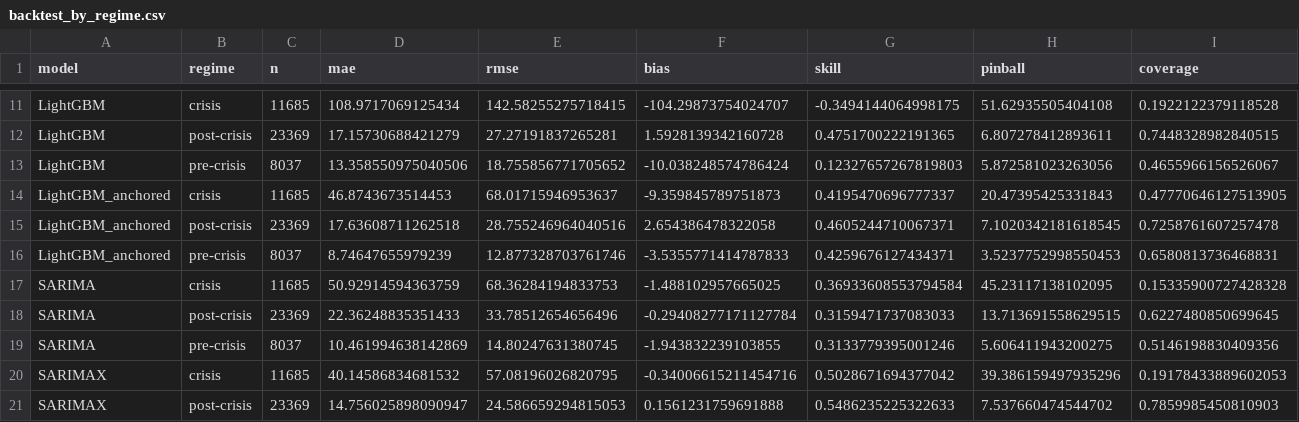
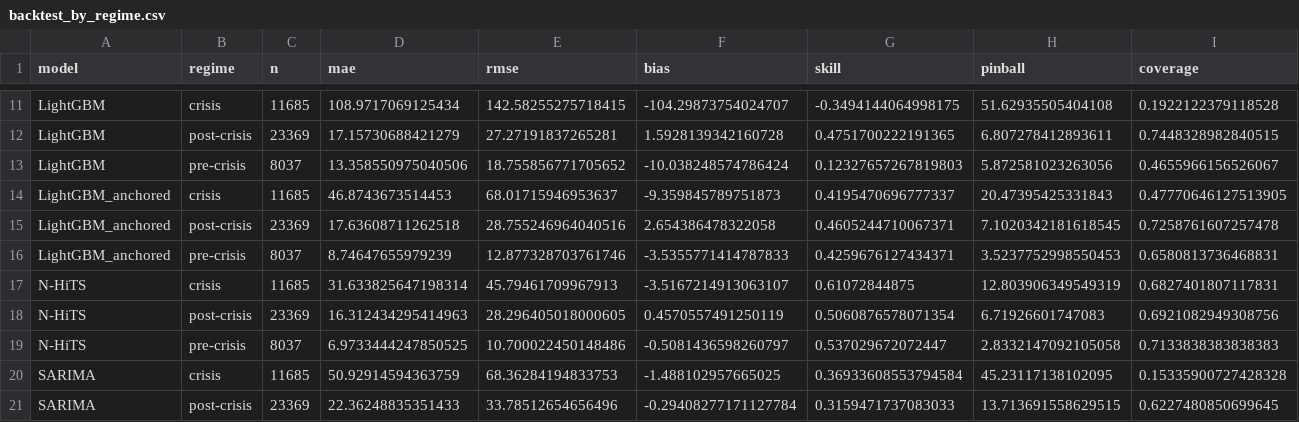
Before and after one commit to wassimomabrouk/dayahead-price-forecasting, a CSV file: reports/backtest_by_regime.csv, drawn as a sheet; only a part is shown, gaps mark what is left out; the shorter side is filled out with more unchanged rows; rows hold the shown columns only; the diff names each change by its address in the sheet, - before the commit and + after, or states it on an @@ line.

Commit message:
Section 9: N-HiTS, best MAE, pinball and coverage in the ladder

```diff
--- a/reports/backtest_by_regime.csv
+++ b/reports/backtest_by_regime.csv
+row 17: N-HiTS | crisis | 11685 | 31.633825647198314 | 45.79461709967913 | -3.5167214913063107 | 0.61072844875 | 12.803906349549319 | 0.6827401807117831
+row 18: N-HiTS | post-crisis | 23369 | 16.312434295414963 | 28.296405018000605 | 0.4570557491250119 | 0.5060876578071354 | 6.71926601747083 | 0.6921082949308756
+row 19: N-HiTS | pre-crisis | 8037 | 6.9733444247850525 | 10.700022450148486 | -0.5081436598260797 | 0.537029672072447 | 2.8332147092105058 | 0.7133838383838383
```
Also changed, not shown: reports/backtest_overall.csv, 5 other files.
